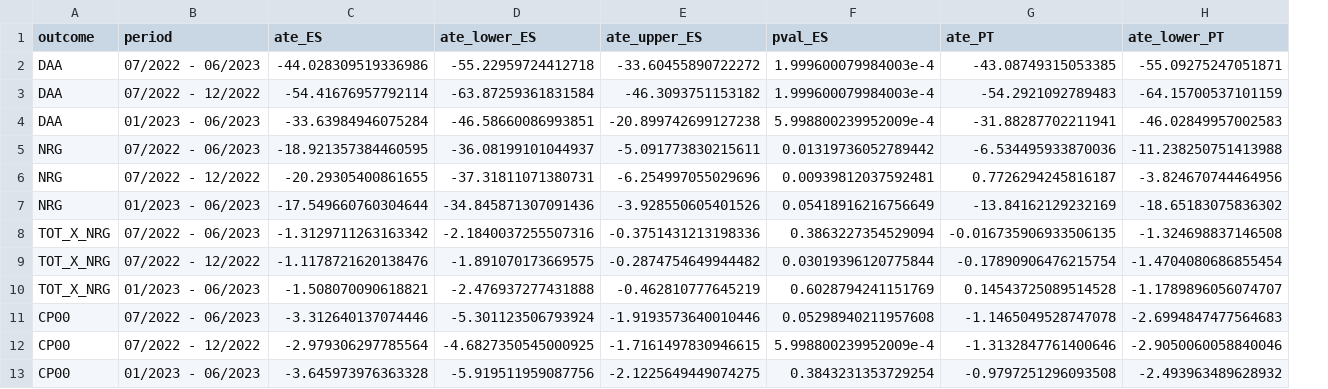
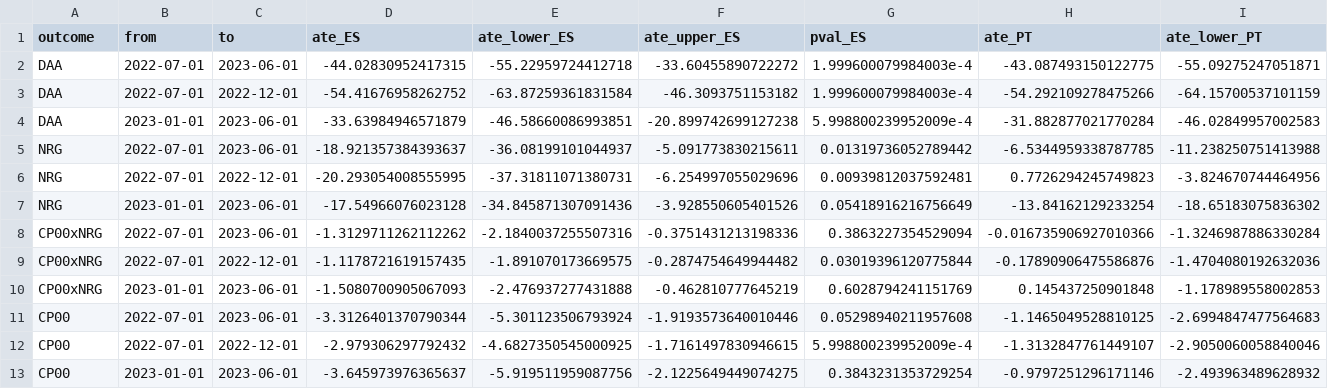
Before and after one commit to mharoruiz/iberian_exception, a CSV file: 04_analysis/table_A1.csv, drawn as a sheet; only a part is shown; removed rows and columns are numbered as before the commit, all else as after; rows hold the shown columns only; the diff names each change by its address in the sheet, - before the commit and + after, or states it on an @@ line.

```diff
--- a/04_analysis/table_A1.csv
+++ b/04_analysis/table_A1.csv
-column B (period), rows 2-7: 07/2022 - 06/2023 | 07/2022 - 12/2022 | 01/2023 - 06/2023 | 07/2022 - 06/2023 | 07/2022 - 12/2022 | 01/2023 - 06/2023; rows 11-13: 07/2022 - 06/2023 | 07/2022 - 12/2022 | 01/2023 - 06/2023
+column B (from), rows 2-7: 2022-07-01 | 2022-07-01 | 2023-01-01 | 2022-07-01 | 2022-07-01 | 2023-01-01; rows 11-13: 2022-07-01 | 2022-07-01 | 2023-01-01
+column C (to), rows 2-7: 2023-06-01 | 2022-12-01 | 2023-06-01 | 2023-06-01 | 2022-12-01 | 2023-06-01; rows 11-13: 2023-06-01 | 2022-12-01 | 2023-06-01
-D2 (ate_ES): -44.028309519336986
+D2 (ate_ES): -44.02830952417315
-H2 (ate_PT): -43.08749315053385
+H2 (ate_PT): -43.087493150122775
-D3 (ate_ES): -54.41676957792114
+D3 (ate_ES): -54.41676958262752
-H3 (ate_PT): -54.2921092789483
+H3 (ate_PT): -54.292109278475266
-D4 (ate_ES): -33.63984946075284
+D4 (ate_ES): -33.63984946571879
-H4 (ate_PT): -31.88287702211941
+H4 (ate_PT): -31.882877021770284
-D5 (ate_ES): -18.921357384460595
+D5 (ate_ES): -18.921357384393637
-H5 (ate_PT): -6.534495933870036
+H5 (ate_PT): -6.5344959338787785
-D6 (ate_ES): -20.29305400861655
+D6 (ate_ES): -20.293054008555995
-H6 (ate_PT): 0.7726294245816187
+H6 (ate_PT): 0.7726294245749823
-D7 (ate_ES): -17.549660760304644
+D7 (ate_ES): -17.54966076023128
-H7 (ate_PT): -13.84162129232169
+H7 (ate_PT): -13.84162129233254
-row 8: TOT_X_NRG | 07/2022 - 06/2023 | -1.3129711263163342 | -2.1840037255507316 | -0.3751431213198336 | 0.3863227354529094 | -0.016735906933506135 | -1.324698837146508
-row 9: TOT_X_NRG | 07/2022 - 12/2022 | -1.1178721620138476 | -1.891070173669575 | -0.2874754649944482 | 0.03019396120775844 | -0.17890906476215754 | -1.4704080686855454
-row 10: TOT_X_NRG | 01/2023 - 06/2023 | -1.508070090618821 | -2.476937277431888 | -0.462810777645219 | 0.6028794241151769 | 0.14543725089514528 | -1.1789896056074707
+row 8: CP00xNRG | 2022-07-01 | 2023-06-01 | -1.3129711262112262 | -2.1840037255507316 | -0.3751431213198336 | 0.3863227354529094 | -0.016735906927010366 | -1.3246987886330284
+row 9: CP00xNRG | 2022-07-01 | 2022-12-01 | -1.1178721619157435 | -1.891070173669575 | -0.2874754649944482 | 0.03019396120775844 | -0.17890906475586876 | -1.4704080192632036
+row 10: CP00xNRG | 2023-01-01 | 2023-06-01 | -1.5080700905067093 | -2.476937277431888 | -0.462810777645219 | 0.6028794241151769 | 0.145437250901848 | -1.178989558002853
-D11 (ate_ES): -3.312640137074446
+D11 (ate_ES): -3.3126401370790344
-H11 (ate_PT): -1.1465049528747078
+H11 (ate_PT): -1.1465049528810125
-D12 (ate_ES): -2.979306297785564
+D12 (ate_ES): -2.979306297792432
-H12 (ate_PT): -1.3132847761400646
+H12 (ate_PT): -1.3132847761449107
-D13 (ate_ES): -3.645973976363328
+D13 (ate_ES): -3.645973976365637
-H13 (ate_PT): -0.9797251296093508
+H13 (ate_PT): -0.9797251296171146
```
Also changed, not shown: 03_results/sc_inference_12.csv, 03_results/sc_inference_6_6.csv, 19 other files.
